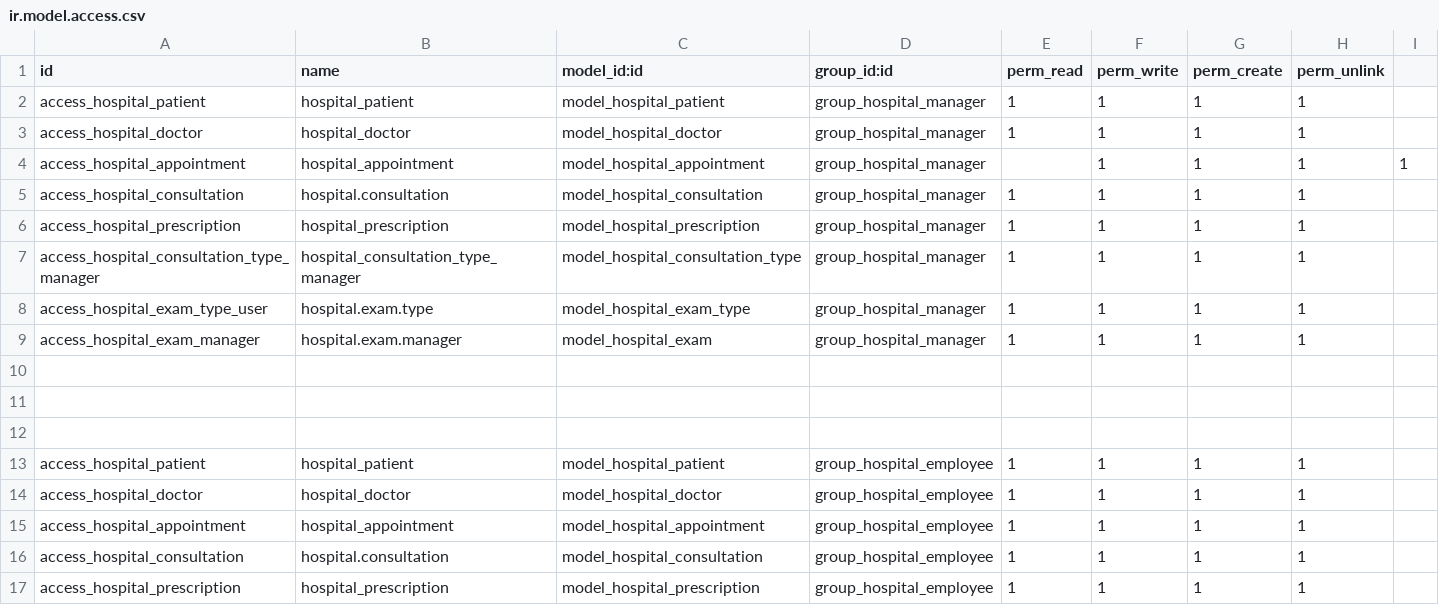
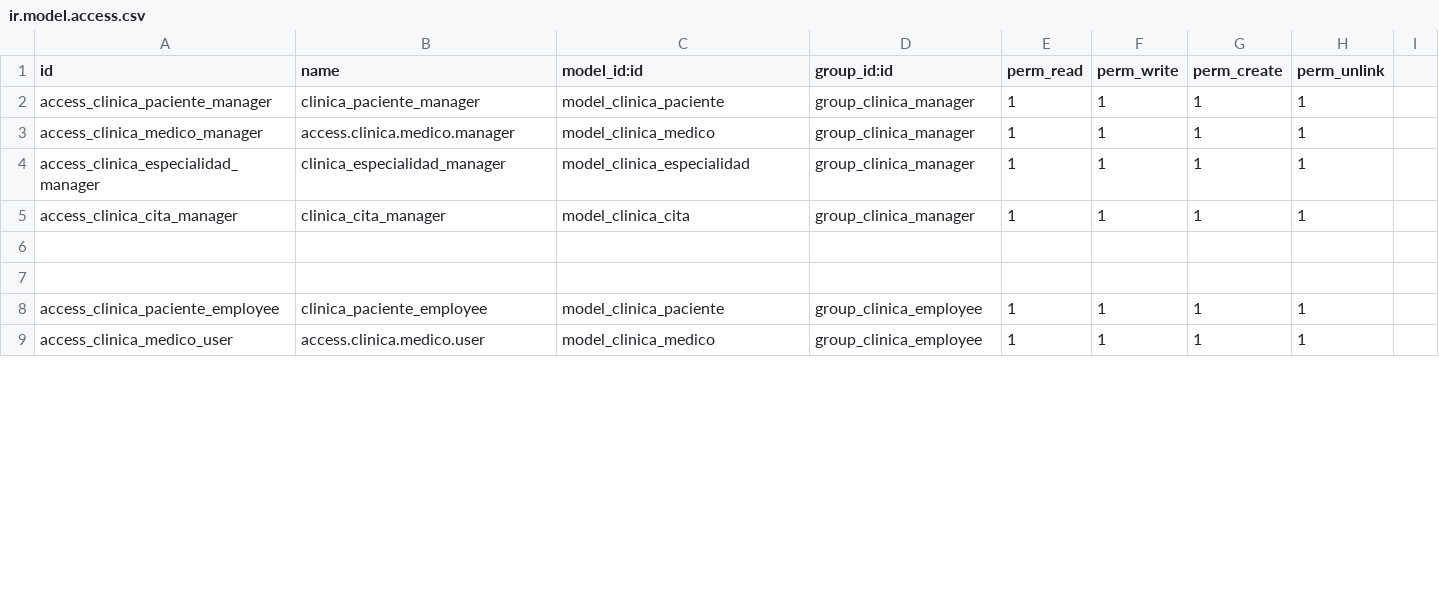
Before and after one commit to lfelipecr/clinica, a CSV file: hospital/security/ir.model.access.csv, drawn as a sheet; only a part is shown; the diff covers the shown part only.

```diff
--- a/hospital/security/ir.model.access.csv
+++ b/hospital/security/ir.model.access.csv
@@ -1,17 +1,9 @@
 id,name,model_id:id,group_id:id,perm_read,perm_write,perm_create,perm_unlink
-access_hospital_patient,hospital_patient,model_hospital_patient,group_hospital_manager,1,1,1,1
-access_hospital_doctor,hospital_doctor,model_hospital_doctor,group_hospital_manager,1,1,1,1
-access_hospital_appointment,hospital_appointment,model_hospital_appointment,group_hospital_manager,,1,1,1,1
-access_hospital_consultation,hospital.consultation,model_hospital_consultation,group_hospital_manager,1,1,1,1
-access_hospital_prescription,hospital_prescription,model_hospital_prescription,group_hospital_manager,1,1,1,1
-access_hospital_consultation_type_manager,hospital_consultation_type_manager,model_hospital_consultation_type,group_hospital_manager,1,1,1,1
-access_hospital_exam_type_user,hospital.exam.type,model_hospital_exam_type,group_hospital_manager,1,1,1,1
-access_hospital_exam_manager,hospital.exam.manager,model_hospital_exam,group_hospital_manager,1,1,1,1
+access_clinica_paciente_manager,clinica_paciente_manager,model_clinica_paciente,group_clinica_manager,1,1,1,1
+access_clinica_medico_manager,access.clinica.medico.manager,model_clinica_medico,group_clinica_manager,1,1,1,1
+access_clinica_especialidad_manager,clinica_especialidad_manager,model_clinica_especialidad,group_clinica_manager,1,1,1,1
+access_clinica_cita_manager,clinica_cita_manager,model_clinica_cita,group_clinica_manager,1,1,1,1
 
 
-
-access_hospital_patient,hospital_patient,model_hospital_patient,group_hospital_employee,1,1,1,1
-access_hospital_doctor,hospital_doctor,model_hospital_doctor,group_hospital_employee,1,1,1,1
-access_hospital_appointment,hospital_appointment,model_hospital_appointment,group_hospital_employee,1,1,1,1
-access_hospital_consultation,hospital.consultation,model_hospital_consultation,group_hospital_employee,1,1,1,1
-access_hospital_prescription,hospital_prescription,model_hospital_prescription,group_hospital_employee,1,1,1,1
+access_clinica_paciente_employee,clinica_paciente_employee,model_clinica_paciente,group_clinica_employee,1,1,1,1
+access_clinica_medico_user,access.clinica.medico.user,model_clinica_medico,group_clinica_employee,1,1,1,1
```
Also changed, not shown: 1 removed row and 8 edited cells elsewhere in this file, 30 other files.
